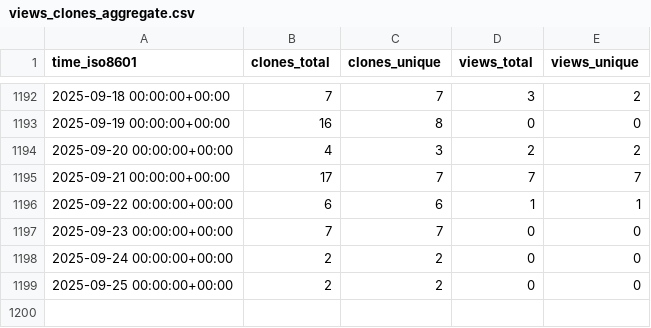
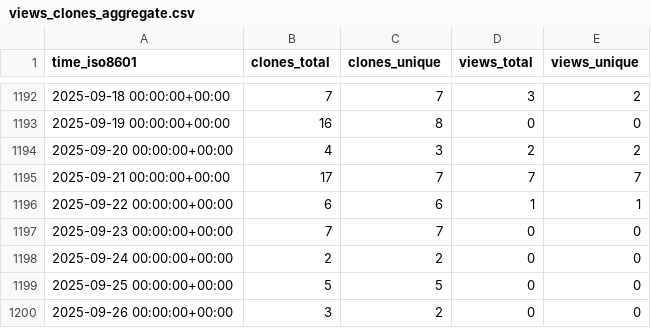
Before and after one commit to jgehrcke/gipc, a CSV file: jgehrcke/gipc/ghrs-data/views_clones_aggregate.csv, drawn as a sheet; only a part is shown, gaps mark what is left out.

```diff
--- a/jgehrcke/gipc/ghrs-data/views_clones_aggregate.csv
+++ b/jgehrcke/gipc/ghrs-data/views_clones_aggregate.csv
@@ -1198,2 +1198,3 @@ time_iso8601,clones_total,clones_unique,views_total,views_unique
 2025-09-24 00:00:00+00:00,2,2,0,0
-2025-09-25 00:00:00+00:00,2,2,0,0
+2025-09-25 00:00:00+00:00,5,5,0,0
+2025-09-26 00:00:00+00:00,3,2,0,0
```
Also changed, not shown: 1 other file.
